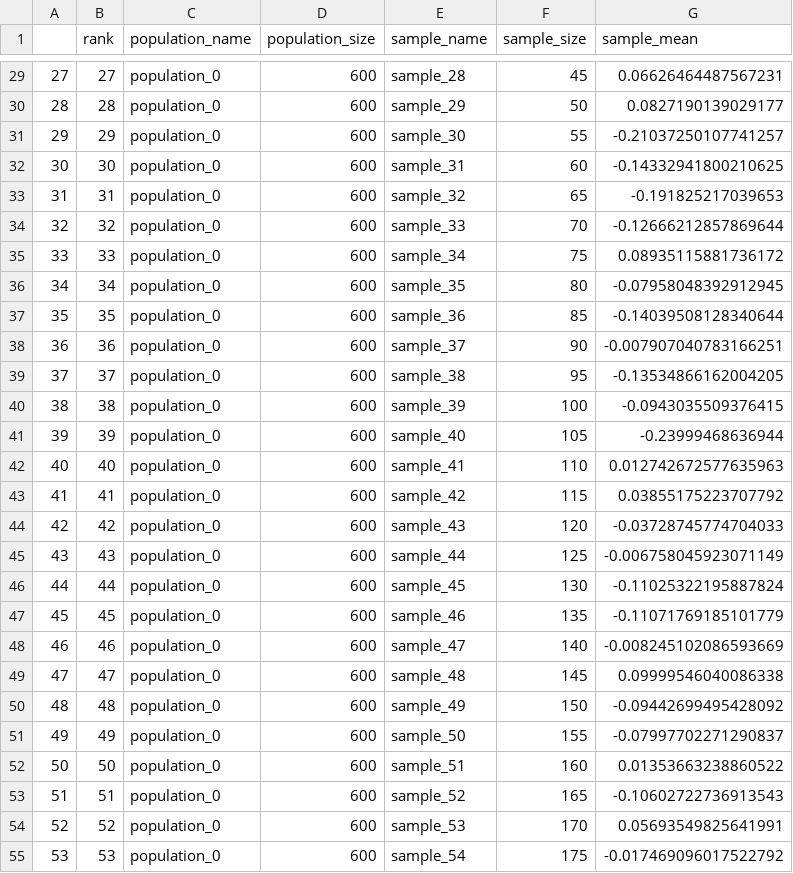
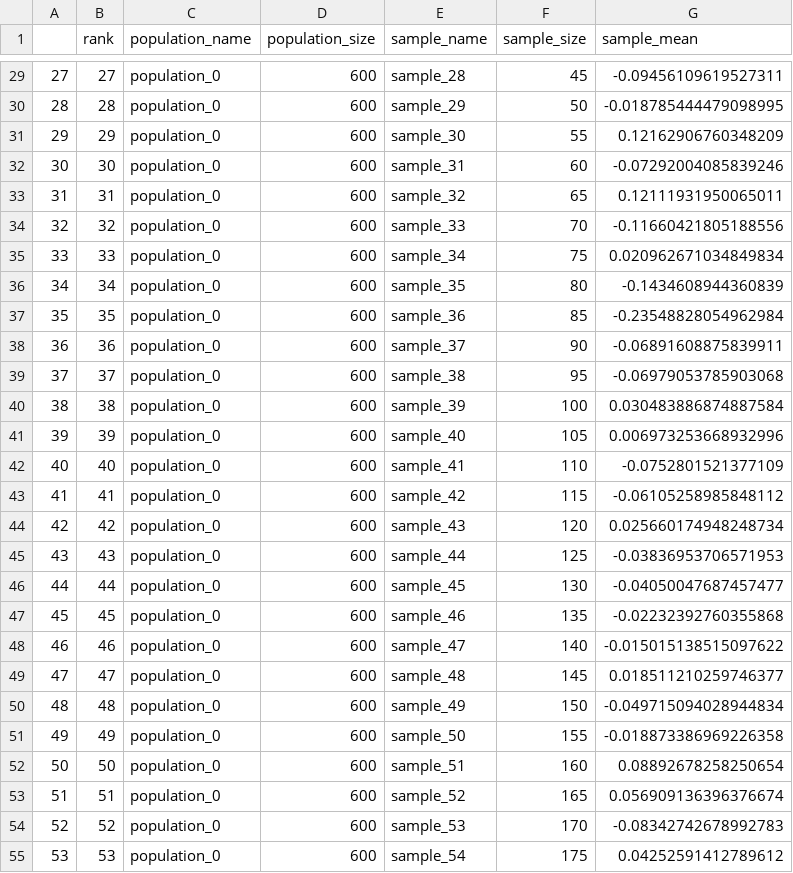
Before and after one commit to ayezza/generate_samples, a CSV file: output.csv, drawn as a sheet; only a part is shown, gaps mark what is left out; the diff covers the shown part only.

```diff
--- a/output.csv
+++ b/output.csv
@@ -29,27 +29,27 @@
-27;27;population_0;600;sample_28;45;0.06626464487567231
-28;28;population_0;600;sample_29;50;0.0827190139029177
-29;29;population_0;600;sample_30;55;-0.21037250107741257
-30;30;population_0;600;sample_31;60;-0.14332941800210625
-31;31;population_0;600;sample_32;65;-0.191825217039653
-32;32;population_0;600;sample_33;70;-0.12666212857869644
-33;33;population_0;600;sample_34;75;0.08935115881736172
-34;34;population_0;600;sample_35;80;-0.07958048392912945
-35;35;population_0;600;sample_36;85;-0.14039508128340644
-36;36;population_0;600;sample_37;90;-0.007907040783166251
-37;37;population_0;600;sample_38;95;-0.13534866162004205
-38;38;population_0;600;sample_39;100;-0.0943035509376415
-39;39;population_0;600;sample_40;105;-0.23999468636944
-40;40;population_0;600;sample_41;110;0.012742672577635963
-41;41;population_0;600;sample_42;115;0.03855175223707792
-42;42;population_0;600;sample_43;120;-0.03728745774704033
-43;43;population_0;600;sample_44;125;-0.006758045923071149
-44;44;population_0;600;sample_45;130;-0.11025322195887824
-45;45;population_0;600;sample_46;135;-0.11071769185101779
-46;46;population_0;600;sample_47;140;-0.008245102086593669
-47;47;population_0;600;sample_48;145;0.09999546040086338
-48;48;population_0;600;sample_49;150;-0.09442699495428092
-49;49;population_0;600;sample_50;155;-0.07997702271290837
-50;50;population_0;600;sample_51;160;0.01353663238860522
-51;51;population_0;600;sample_52;165;-0.10602722736913543
-52;52;population_0;600;sample_53;170;0.05693549825641991
-53;53;population_0;600;sample_54;175;-0.017469096017522792
+27;27;population_0;600;sample_28;45;-0.09456109619527311
+28;28;population_0;600;sample_29;50;-0.018785444479098995
+29;29;population_0;600;sample_30;55;0.12162906760348209
+30;30;population_0;600;sample_31;60;-0.07292004085839246
+31;31;population_0;600;sample_32;65;0.12111931950065011
+32;32;population_0;600;sample_33;70;-0.11660421805188556
+33;33;population_0;600;sample_34;75;0.020962671034849834
+34;34;population_0;600;sample_35;80;-0.1434608944360839
+35;35;population_0;600;sample_36;85;-0.23548828054962984
+36;36;population_0;600;sample_37;90;-0.06891608875839911
+37;37;population_0;600;sample_38;95;-0.06979053785903068
+38;38;population_0;600;sample_39;100;0.030483886874887584
+39;39;population_0;600;sample_40;105;0.006973253668932996
+40;40;population_0;600;sample_41;110;-0.0752801521377109
+41;41;population_0;600;sample_42;115;-0.06105258985848112
+42;42;population_0;600;sample_43;120;0.025660174948248734
+43;43;population_0;600;sample_44;125;-0.03836953706571953
+44;44;population_0;600;sample_45;130;-0.04050047687457477
+45;45;population_0;600;sample_46;135;-0.02232392760355868
+46;46;population_0;600;sample_47;140;-0.015015138515097622
+47;47;population_0;600;sample_48;145;0.018511210259746377
+48;48;population_0;600;sample_49;150;-0.049715094028944834
+49;49;population_0;600;sample_50;155;-0.018873386969226358
+50;50;population_0;600;sample_51;160;0.08892678258250654
+51;51;population_0;600;sample_52;165;0.056909136396376674
+52;52;population_0;600;sample_53;170;-0.08342742678992783
+53;53;population_0;600;sample_54;175;0.04252591412789612
```
Also changed, not shown: 111 edited cells elsewhere in this file, test_output/test.csv, 25 other files.
